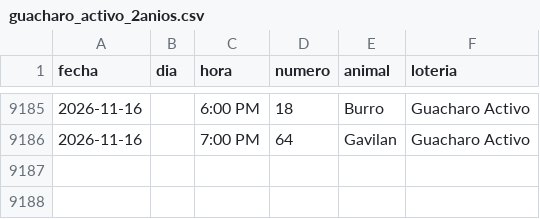
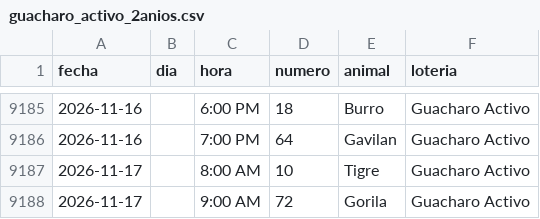
Before and after one commit to victorcsp22-star/sniper-ruletas, a CSV file: data_vz/guacharo_activo_2anios.csv, drawn as a sheet; only a part is shown, gaps mark what is left out; the diff names each change by its address in the sheet, - before the commit and + after, or states it on an @@ line.

```diff
--- a/data_vz/guacharo_activo_2anios.csv
+++ b/data_vz/guacharo_activo_2anios.csv
+row 9187: 2026-11-17 |  | 8:00 AM | 10 | Tigre | Guacharo Activo
+row 9188: 2026-11-17 |  | 9:00 AM | 72 | Gorila | Guacharo Activo
```
Also changed, not shown: granja_millonaria_granjazo.csv, ledger_nuevas_ruletas.csv, 7 other files.
